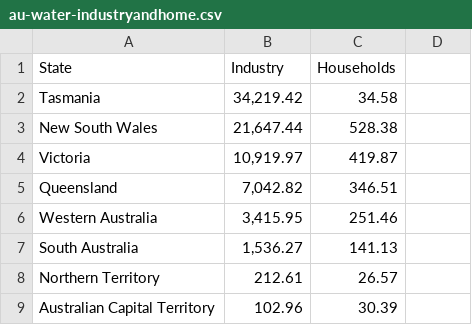
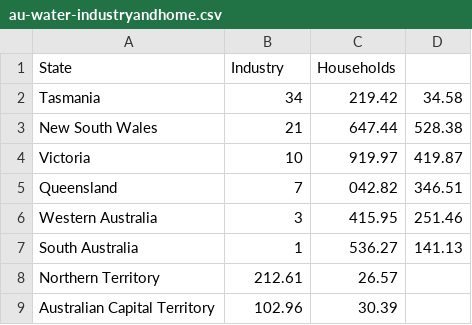
Before and after one commit to Steeey1/FIT3179, a CSV file: Week9homework/data/au-water-industryandhome.csv, drawn as a sheet.

Commit message:
Update au-water-industryandhome.csv
change value

```diff
--- a/Week9homework/data/au-water-industryandhome.csv
+++ b/Week9homework/data/au-water-industryandhome.csv
@@ -1,8 +1,8 @@
 State,Industry,Households
-Tasmania,"34,219.42",34.58
-New South Wales,"21,647.44",528.38
-Victoria,"10,919.97",419.87
-Queensland,"7,042.82",346.51
-Western Australia,"3,415.95",251.46
-South Australia,"1,536.27",141.13
+Tasmania,34,219.42,34.58
+New South Wales,21,647.44,528.38
+Victoria,10,919.97,419.87
+Queensland,7,042.82,346.51
+Western Australia,3,415.95,251.46
+South Australia,1,536.27,141.13
 Northern Territory,212.61,26.57
```
